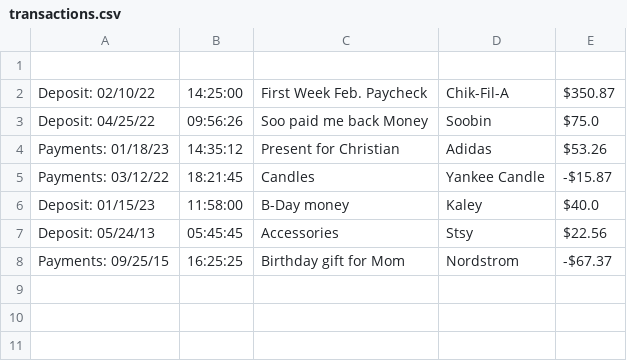
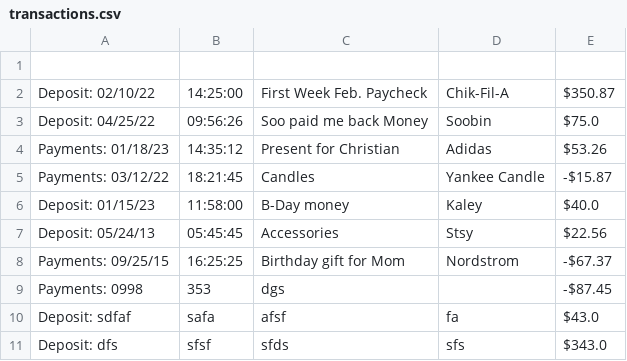
Before and after one commit to seolah97/Capstone1_AccountingLedger, a CSV file: src/main/java/com/sb/transactions.csv, drawn as a sheet; the diff names each change by its address in the sheet, - before the commit and + after, or states it on an @@ line.

Commit message:
Finally displays All Transactions properly!

```diff
--- a/src/main/java/com/sb/transactions.csv
+++ b/src/main/java/com/sb/transactions.csv
+row 9: Payments: 0998 | 353 | dgs |  | -$87.45
+row 10: Deposit: sdfaf | safa | afsf | fa | $43.0
+row 11: Deposit: dfs | sfsf | sfds | sfs | $343.0
```
